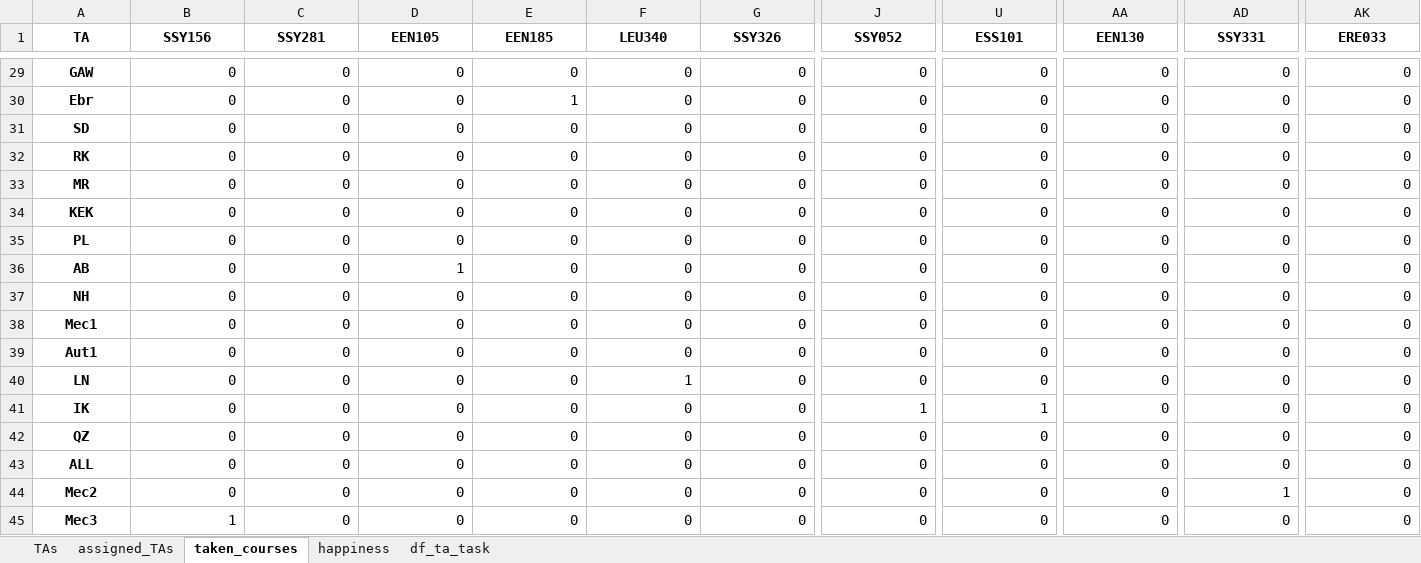
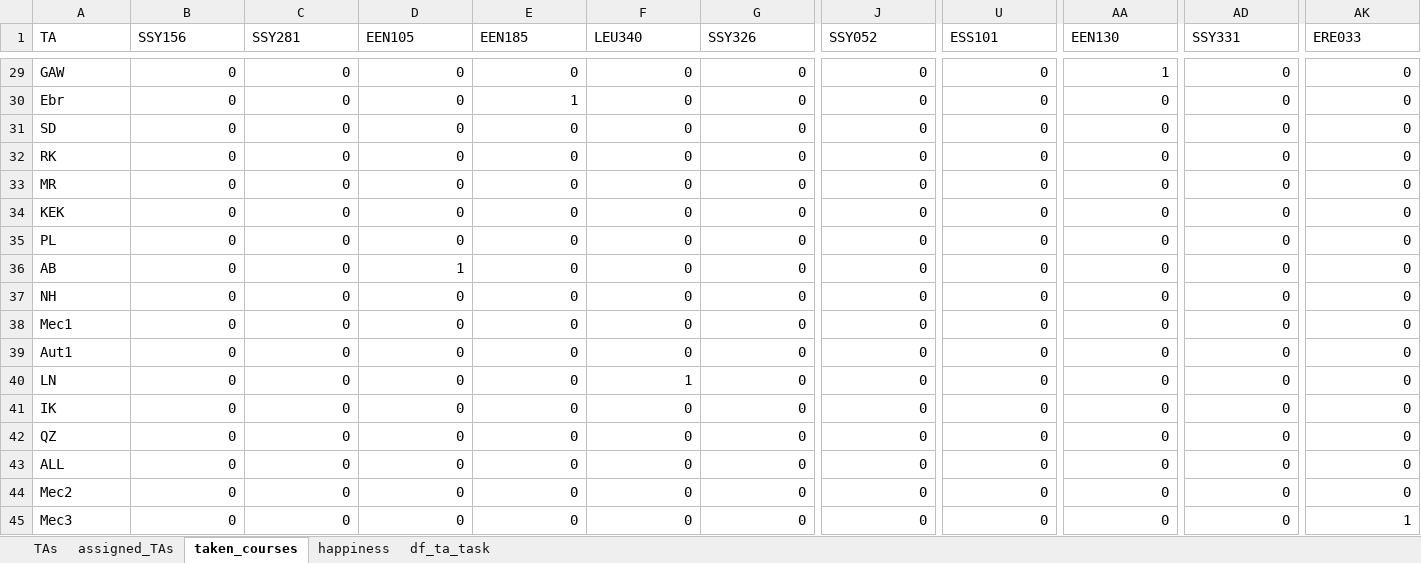
Before and after one commit to Chalmers-Control-Automation-Mechatronics/TASP, an Excel workbook: Input_Output/2026/2027_GUROBI.xlsx, sheet taken_courses, drawn as a sheet; only a part is shown, gaps mark what is left out; values as stored, in another font and other column widths than the file's, no borders; the diff covers the shown part only; the diff names each change by its address in the sheet, - before the commit and + after, or states it on an @@ line.

```diff
--- a/Input_Output/2026/2027_GUROBI.xlsx (sheet taken_courses)
+++ b/Input_Output/2026/2027_GUROBI.xlsx (sheet taken_courses)
@@ A1:AK1 bold: on → off, alignment: center → left @@
@@ A29:A45 bold: on → off, alignment: center → left @@
-AA29 (EEN130): 0
+AA29 (EEN130): 1
-J41 (SSY052): 1
+J41 (SSY052): 0
-U41 (ESS101): 1
+U41 (ESS101): 0
-AD44 (SSY331): 1
+AD44 (SSY331): 0
-B45 (SSY156): 1
+B45 (SSY156): 0
-AK45 (ERE033): 0
+AK45 (ERE033): 1
```
Also changed, not shown: 6 edited cells and cell formats elsewhere in this sheet, sheet df_ta_task, sheet assigned_TAs, sheet happiness, sheet TAs, Input_Output/2026/2027_SAT.xlsx, 23 other files.
